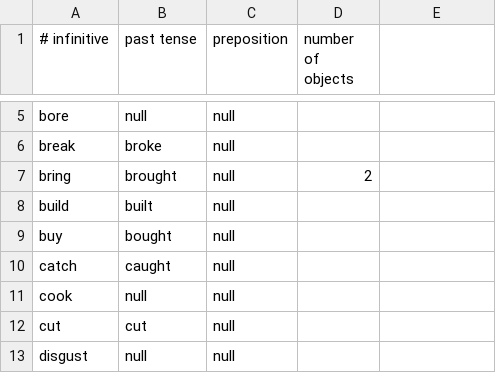
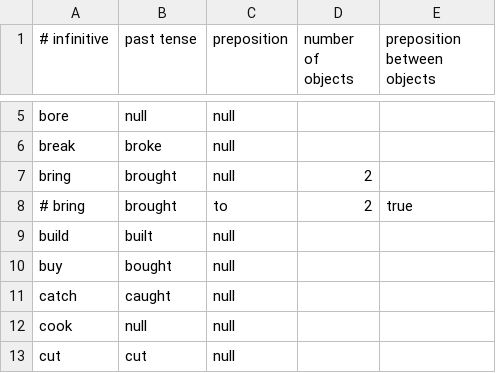
Before and after one commit to eric-s-s/sentences, a CSV file: word_lists/verbs.csv, drawn as a sheet; only a part is shown, gaps mark what is left out; the shorter side is filled out with more unchanged rows; the diff names each change by its address in the sheet, - before the commit and + after, or states it on an @@ line.

Commit message:
improved loader. new verb functionality. must re-org

```diff
--- a/word_lists/verbs.csv
+++ b/word_lists/verbs.csv
-E1: (empty)
+E1: preposition between objects
+row 8: # bring | brought | to | 2 | true
```
Also changed, not shown: 5 other files.
